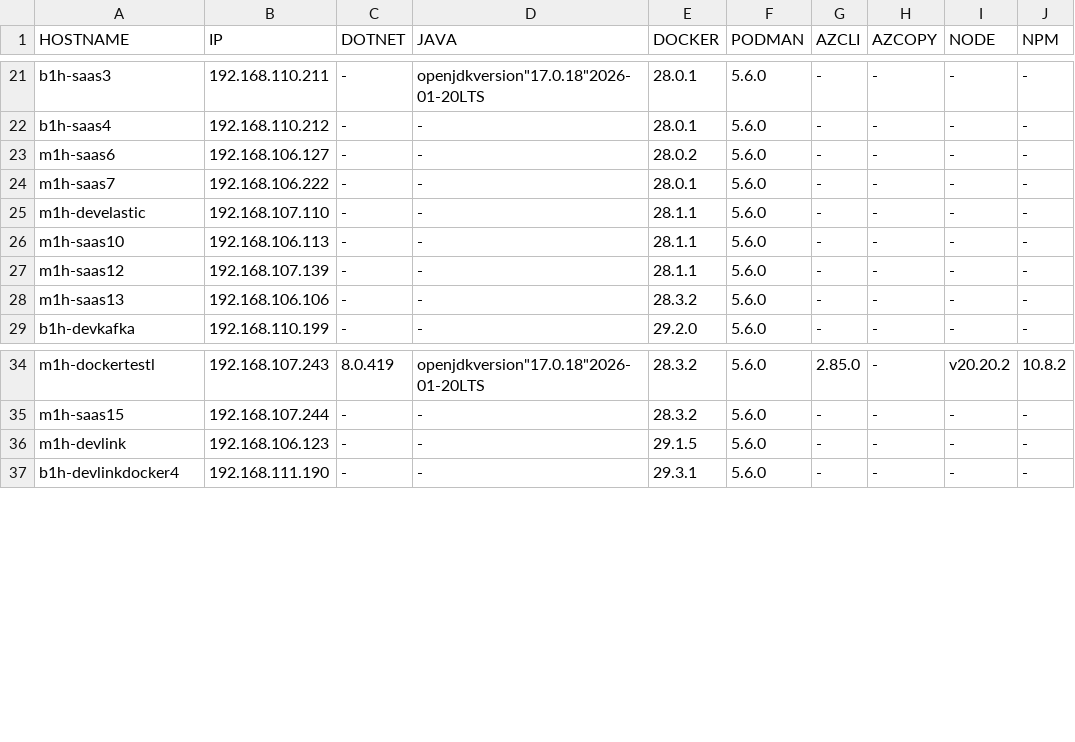
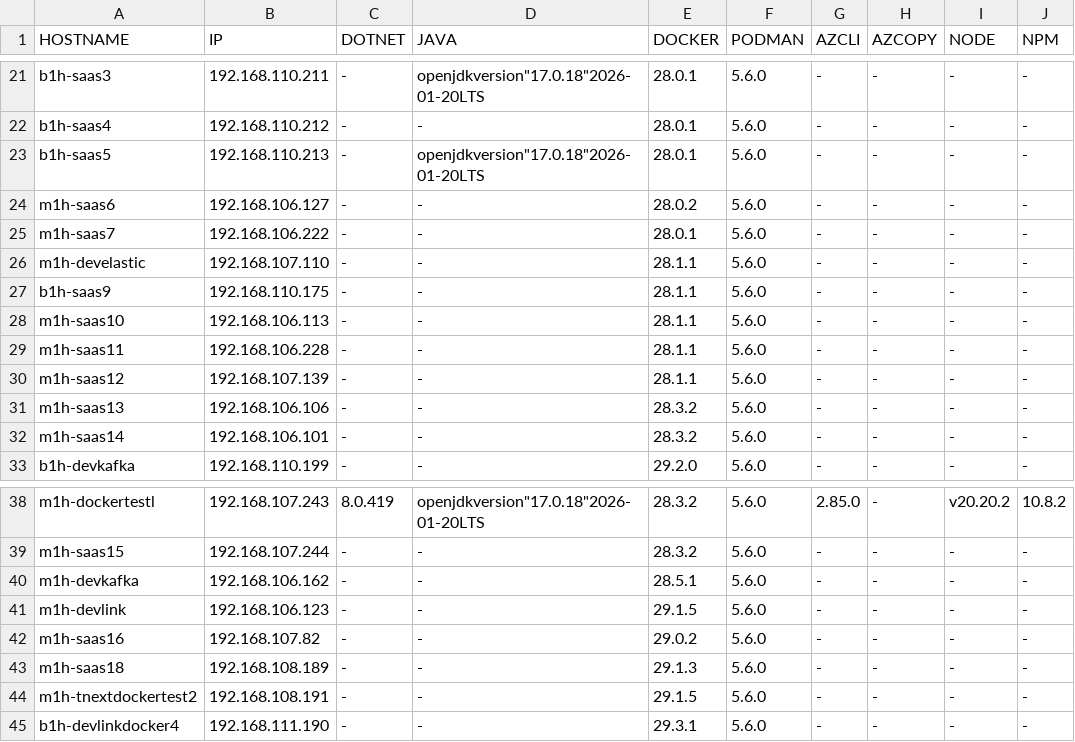
Before and after one commit to prashantgohel321/Ansible-Playbooks, a CSV file: 18. Patch Version Check of devops servers/final_report.csv, drawn as a sheet; only a part is shown, gaps mark what is left out; the diff names each change by its address in the sheet, - before the commit and + after, or states it on an @@ line.

Commit message:
18 | updated csv file

```diff
--- a/18. Patch Version Check of devops servers/final_report.csv
+++ b/18. Patch Version Check of devops servers/final_report.csv
+row 23: b1h-saas5 | 192.168.110.213 | - | openjdkversion"17.0.18"2026-01-20LTS | 28.0.1 | 5.6.0 | - | - | - | -
+row 27: b1h-saas9 | 192.168.110.175 | - | - | 28.1.1 | 5.6.0 | - | - | - | -
+row 29: m1h-saas11 | 192.168.106.228 | - | - | 28.1.1 | 5.6.0 | - | - | - | -
+row 32: m1h-saas14 | 192.168.106.101 | - | - | 28.3.2 | 5.6.0 | - | - | - | -
+row 40: m1h-devkafka | 192.168.106.162 | - | - | 28.5.1 | 5.6.0 | - | - | - | -
+row 42: m1h-saas16 | 192.168.107.82 | - | - | 29.0.2 | 5.6.0 | - | - | - | -
+row 43: m1h-saas18 | 192.168.108.189 | - | - | 29.1.3 | 5.6.0 | - | - | - | -
+row 44: m1h-tnextdockertest2 | 192.168.108.191 | - | - | 29.1.5 | 5.6.0 | - | - | - | -
```
